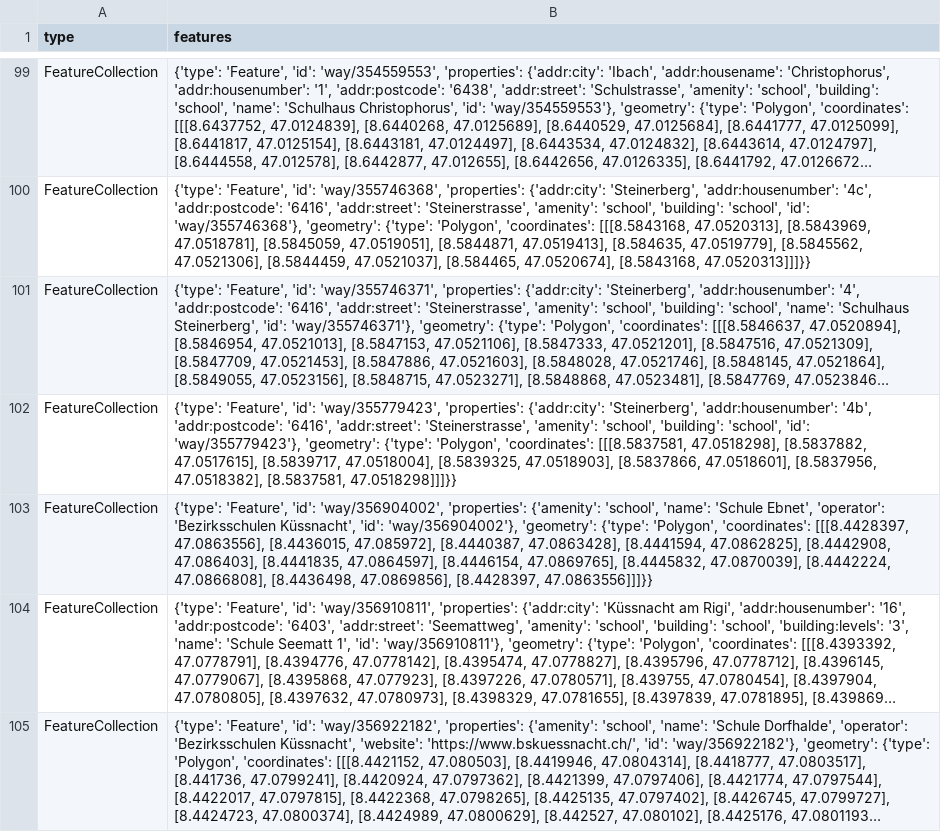
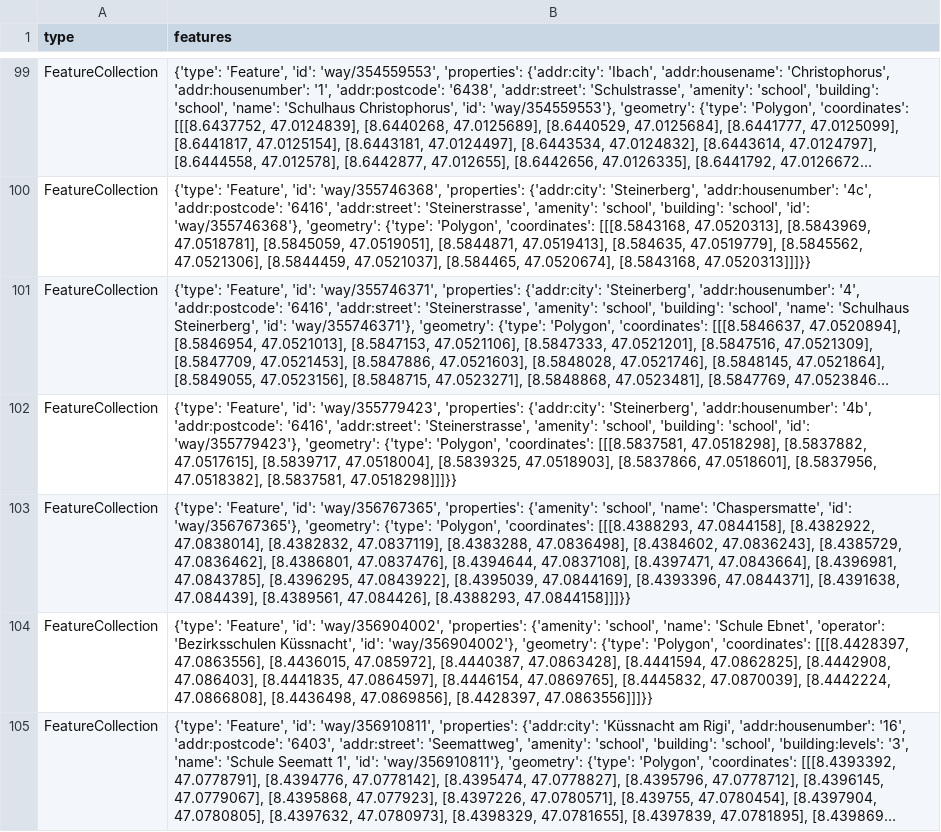
Before and after one commit to OpenBracketsCH/rescue-data, a CSV file: data/csv/schools/schools_kt_sz.csv, drawn as a sheet; only a part is shown, gaps mark what is left out; the shorter side is filled out with more unchanged rows; long unchanged cells end in …; the diff names each change by its address in the sheet, - before the commit and + after, or states it on an @@ line.

```diff
--- a/data/csv/schools/schools_kt_sz.csv
+++ b/data/csv/schools/schools_kt_sz.csv
+row 103: FeatureCollection | {'type': 'Feature', 'id': 'way/356767365', 'properties': {'amenity': 'school', 'name': 'Chaspersmatte', 'id': 'way/356767365'}, 'geometry': {'type': 'Polygon', 'coordinates': [[[8.4388293, 47.0844158], [8.4382922, 47.0838014], [8.4382832, 47.0837119], [8.4383288, 47.0836498], [8.4384602, 47.0836243], [8.4385729, 47.0836462], [8.4386801, 47.0837476], [8.4394644, 47.0837108], [8.4397471, 47.0843664], [8.4396981, 47.0843785], [8.4396295, 47.0843922], [8.4395039, 47.0844169], [8.4393396, 47.0844371], [8.4391638, 47.084439], [8.4389561, 47.084426], [8.4388293, 47.0844158]]]}}
```
Also changed, not shown: data/csv/childcare/childcare_dispo_srz.csv, data/csv/childcare/childcare_kt_zh.csv, 13 other files.
